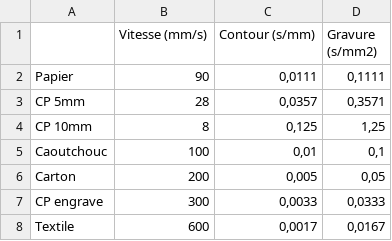
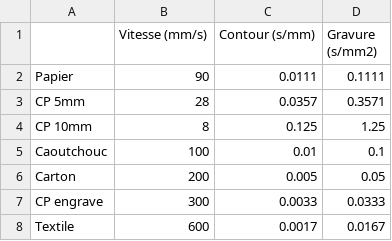
Before and after one commit to Raythe7/FabLab, a CSV file: Dynalab/src/lib/mesureTempsV2.csv, drawn as a sheet.

Commit message:
Maj de mesure.py en conséquence du nouveau csv et correctif sur le csv

```diff
--- a/Dynalab/src/lib/mesureTempsV2.csv
+++ b/Dynalab/src/lib/mesureTempsV2.csv
@@ -1,8 +1,8 @@
 ,Vitesse (mm/s),Contour (s/mm),Gravure (s/mm2)
-Papier,90,"0,0111","0,1111"
-CP 5mm,28,"0,0357","0,3571"
-CP 10mm,8,"0,125","1,25"
-Caoutchouc,100,"0,01","0,1"
-Carton,200,"0,005","0,05"
-CP engrave,300,"0,0033","0,0333"
-Textile,600,"0,0017","0,0167"
+Papier,90,0.0111,0.1111
+CP 5mm,28,0.0357,0.3571
+CP 10mm,8,0.125,1.25
+Caoutchouc,100,0.01,0.1
+Carton,200,0.005,0.05
+CP engrave,300,0.0033,0.0333
+Textile,600,0.0017,0.0167
```
Also changed, not shown: 1 other file.
